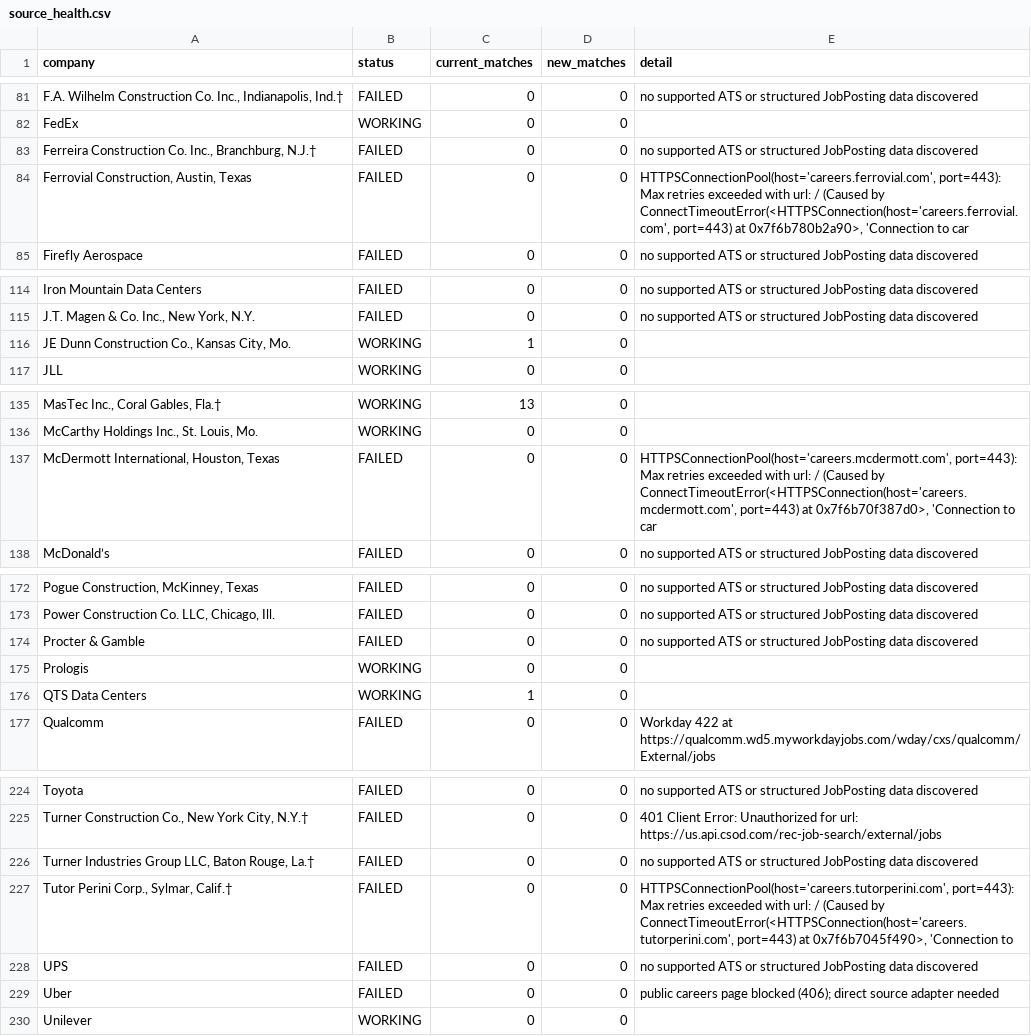
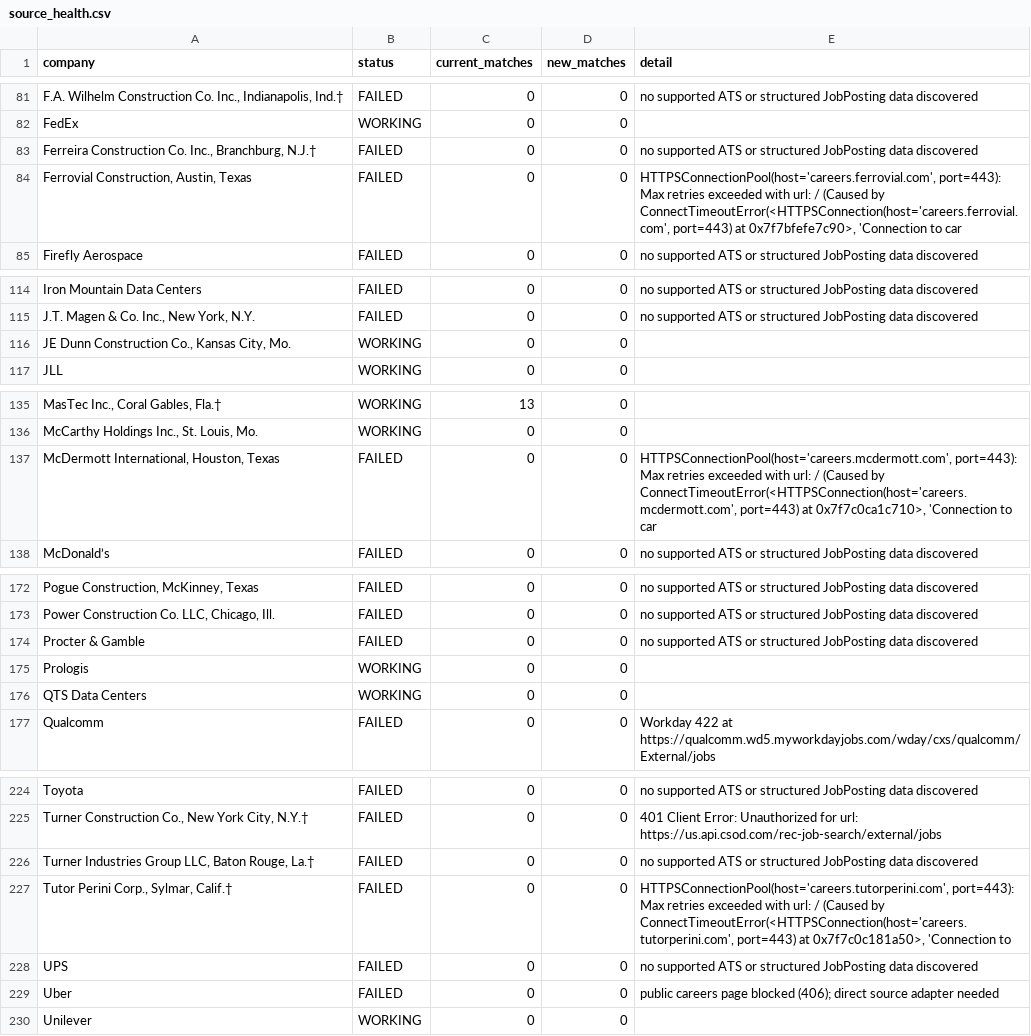
Before and after one commit to sandeepreddy46-max/Jobscrapper, a CSV file: source_health.csv, drawn as a sheet; only a part is shown, gaps mark what is left out; the diff names each change by its address in the sheet, - before the commit and + after, or states it on an @@ line.

```diff
--- a/source_health.csv
+++ b/source_health.csv
-E84 (detail): …port=443) at 0x7f6b780b2a90>, 'Connection to…
+E84 (detail): …port=443) at 0x7f7bfefe7c90>, 'Connection to…
-C116 (current_matches): 1
+C116 (current_matches): 0
-E137 (detail): …port=443) at 0x7f6b70f387d0>, 'Connection to…
+E137 (detail): …port=443) at 0x7f7c0ca1c710>, 'Connection to…
-C176 (current_matches): 1
+C176 (current_matches): 0
-E227 (detail): …port=443) at 0x7f6b7045f490>, 'Connection to
+E227 (detail): …port=443) at 0x7f7c0c181a50>, 'Connection to
```
Also changed, not shown: current_jobs.csv.
